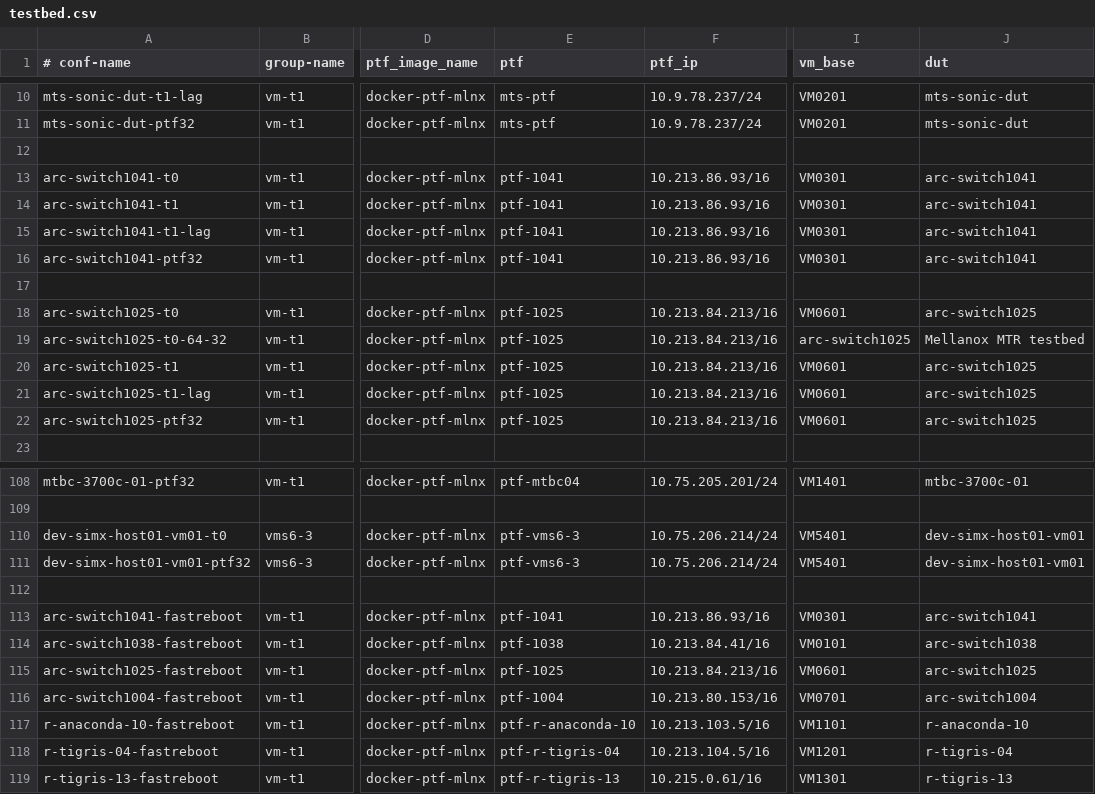
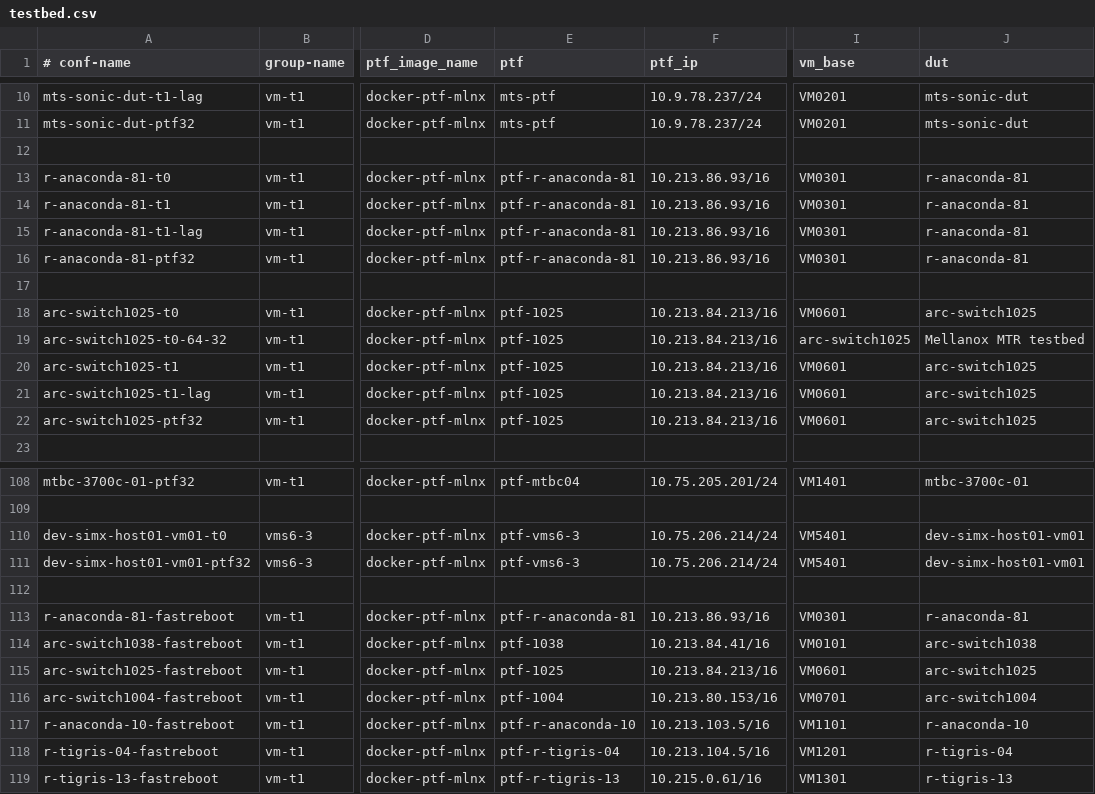
Before and after one commit to echuawu/sonic-mgmt, a CSV file: ansible/testbed.csv, drawn as a sheet; only a part is shown, gaps mark what is left out; the diff names each change by its address in the sheet, - before the commit and + after, or states it on an @@ line.

Commit message:
Changed CI setup arc-switch1041 to r-anaconda-81
Change-Id: I60f0ea3799eb47ef43beb5866c5fe7b5caab917a

```diff
--- a/ansible/testbed.csv
+++ b/ansible/testbed.csv
-A13 (# conf-name): arc-switch1041-t0
+A13 (# conf-name): r-anaconda-81-t0
-E13:E16 (ptf): ptf-1041
+E13:E16 (ptf): ptf-r-anaconda-81
-J13:J16 (dut): arc-switch1041
+J13:J16 (dut): r-anaconda-81
-A14 (# conf-name): arc-switch1041-t1
+A14 (# conf-name): r-anaconda-81-t1
-A15 (# conf-name): arc-switch1041-t1-lag
+A15 (# conf-name): r-anaconda-81-t1-lag
-A16 (# conf-name): arc-switch1041-ptf32
+A16 (# conf-name): r-anaconda-81-ptf32
-A113 (# conf-name): arc-switch1041-fastreboot
+A113 (# conf-name): r-anaconda-81-fastreboot
-E113 (ptf): ptf-1041
+E113 (ptf): ptf-r-anaconda-81
-J113 (dut): arc-switch1041
+J113 (dut): r-anaconda-81
```
Also changed, not shown: 5 other files.
